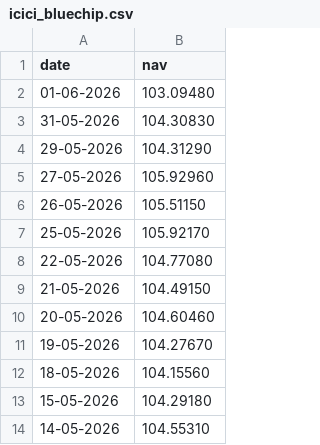
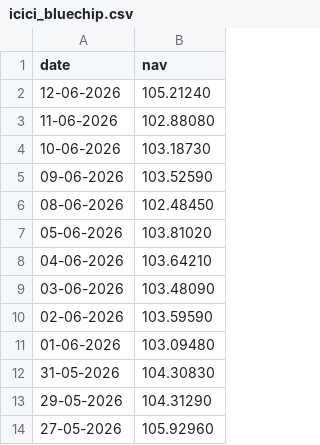
Before and after one commit to ayushjivale-starAyush/bluestock-mf-capstone, a CSV file: data/raw/icici_bluechip.csv, drawn as a sheet; only a part is shown; the shorter side is filled out with more unchanged rows.

```diff
--- a/data/raw/icici_bluechip.csv
+++ b/data/raw/icici_bluechip.csv
@@ -1,2 +1,11 @@
 date,nav
+12-06-2026,105.21240
+11-06-2026,102.88080
+10-06-2026,103.18730
+09-06-2026,103.52590
+08-06-2026,102.48450
+05-06-2026,103.81020
+04-06-2026,103.64210
+03-06-2026,103.48090
+02-06-2026,103.59590
 01-06-2026,103.09480
```
Also changed, not shown: data/raw/axis_bluechip.csv, data/raw/hdfc_top100_live_nav.csv, 5 other files.
